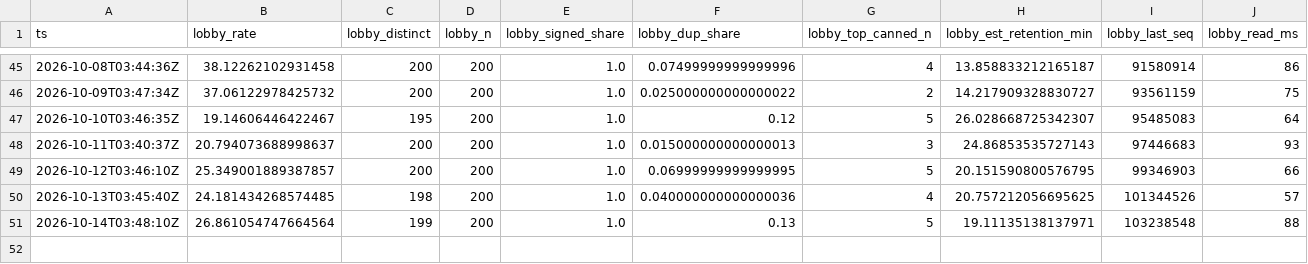
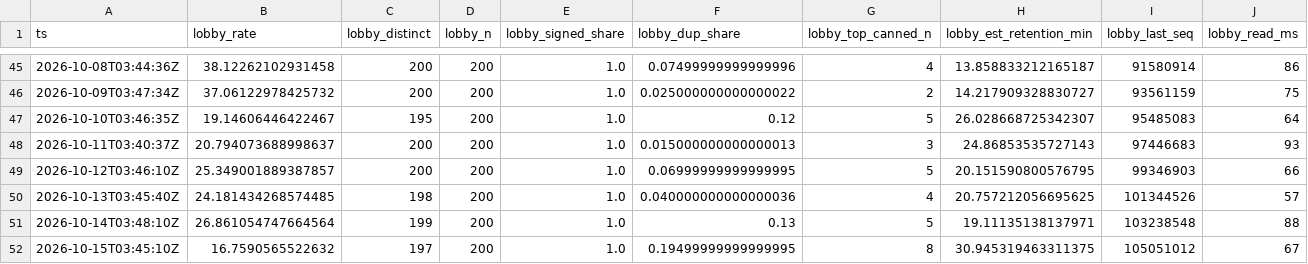
Before and after one commit to hahiri/technocore-did-agent, a CSV file: data/observatory.csv, drawn as a sheet; only a part is shown, gaps mark what is left out; rows hold the shown columns only; the diff names each change by its address in the sheet, - before the commit and + after, or states it on an @@ line.

Commit message:
data: observatory + market-desk 2026-10-15

```diff
--- a/data/observatory.csv
+++ b/data/observatory.csv
+row 52: 2026-10-15T03:45:10Z | 16.7590565522632 | 197 | 200 | 1.0 | 0.19499999999999995 | 8 | 30.945319463311375 | 105051012 | 67
```
Also changed, not shown: data/market_desk.csv, 1 other file.
